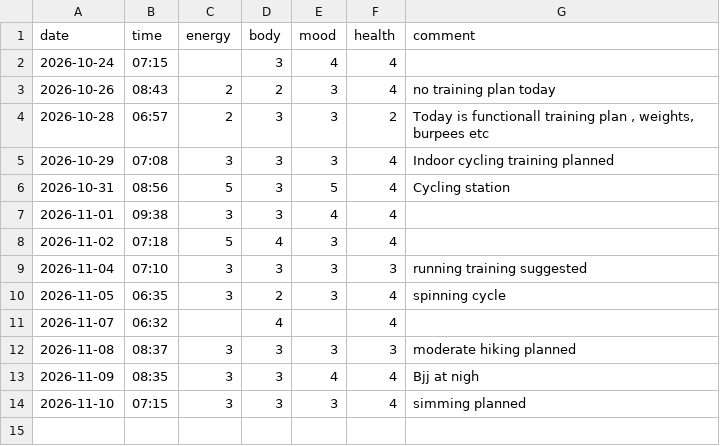
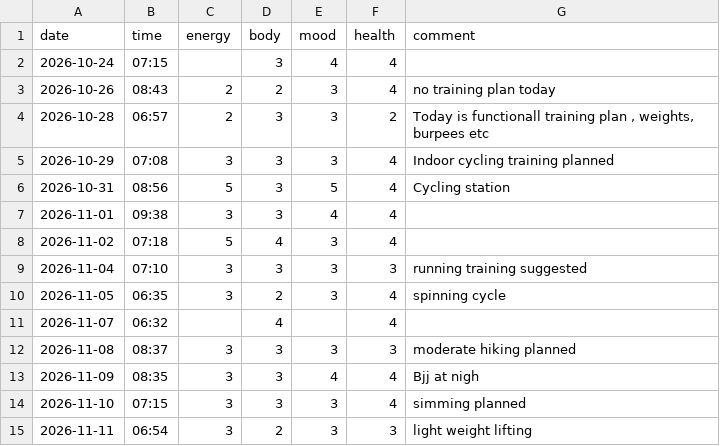
Before and after one commit to saidamir/training-advisor, a CSV file: data/checkins.csv, drawn as a sheet; the diff names each change by its address in the sheet, - before the commit and + after, or states it on an @@ line.

```diff
--- a/data/checkins.csv
+++ b/data/checkins.csv
+row 15: 2026-11-11 | 06:54 | 3 | 2 | 3 | 3 | light weight lifting
```
